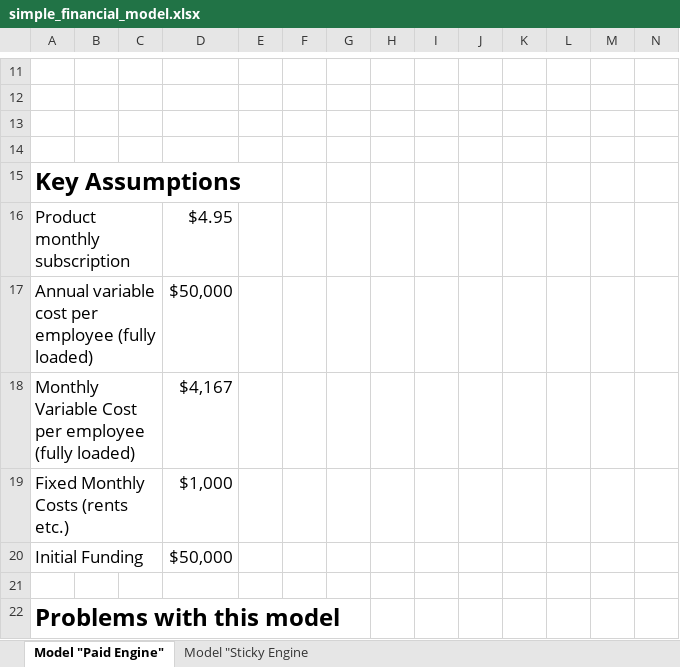
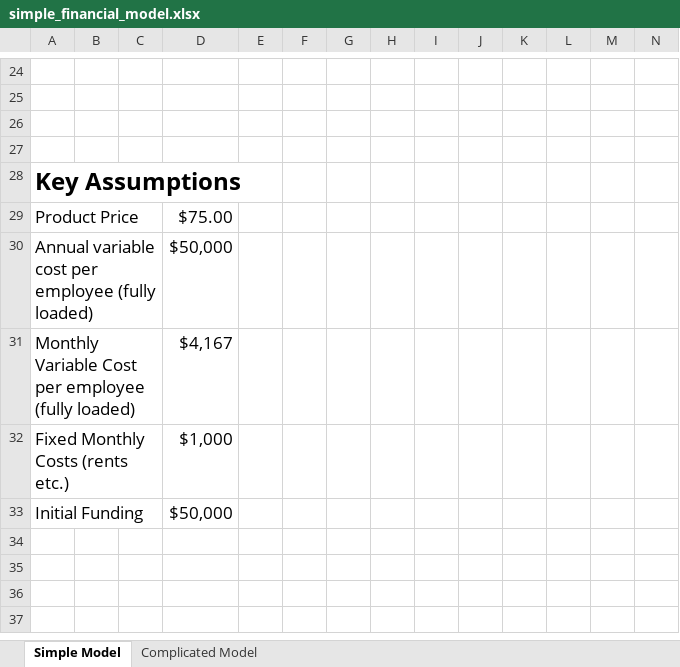
Before and after one commit to pitosalas/cosi102a, an Excel workbook: content/docs/simple_financial_model.xlsx, sheet Simple Model, drawn as a sheet; only a part is shown, gaps mark what is left out; values as stored, in another font and other column widths than the file's, no borders; charts and pictures not drawn; removed rows and columns are numbered as before the commit, all else as after; rows hold the shown columns only; the diff covers the shown part only; the diff names each change by its address in the sheet, - before the commit and + after, or states it on an @@ line.

```diff
--- a/content/docs/simple_financial_model.xlsx (sheet Simple Model)
+++ b/content/docs/simple_financial_model.xlsx (sheet Simple Model)
-sheet tab: Model "Paid Engine"
+sheet tab: Simple Model
-sheet tab: Model "Sticky Engine
+sheet tab: Complicated Model
-row 16: Product monthly subscription |  |  | $4.95
+row 29: Product Price |  |  | $75.00
-row 21: (empty)
-row 22: Problems with this model
```
Also changed, not shown: 14 added rows, 1 removed row, 50 edited cells and cell formats elsewhere in this sheet, formulas that keep their value, charts or pictures.
